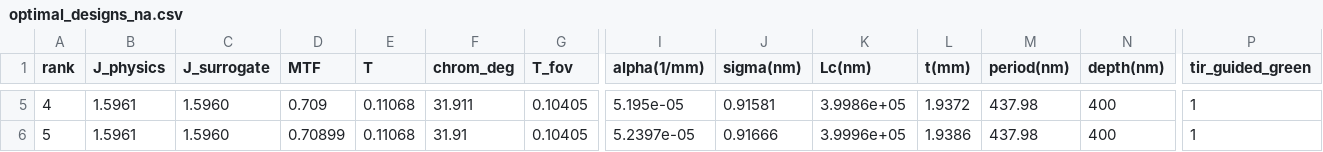
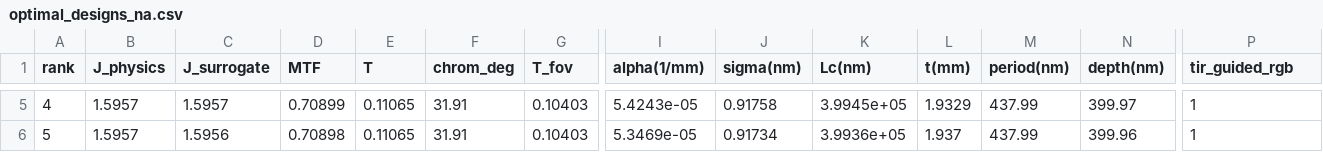
Before and after one commit to connorwang3158/inverseWaveguideDesignPMMA, a CSV file: results/optimal_designs_na.csv, drawn as a sheet; only a part is shown, gaps mark what is left out; the diff covers the shown part only; the diff names each change by its address in the sheet, - before the commit and + after, or states it on an @@ line.

```diff
--- a/results/optimal_designs_na.csv
+++ b/results/optimal_designs_na.csv
-P1: tir_guided_green
+P1: tir_guided_rgb
-B5:B6 (J_physics): 1.5961
+B5:B6 (J_physics): 1.5957
-C5 (J_surrogate): 1.5960
+C5 (J_surrogate): 1.5957
-D5 (MTF): 0.709
+D5 (MTF): 0.70899
-E5:E6 (T): 0.11068
+E5:E6 (T): 0.11065
-F5 (chrom_deg): 31.911
+F5 (chrom_deg): 31.91
-G5:G6 (T_fov): 0.10405
+G5:G6 (T_fov): 0.10403
-I5 (alpha(1/mm)): 5.195e-05
+I5 (alpha(1/mm)): 5.4243e-05
-J5 (sigma(nm)): 0.91581
+J5 (sigma(nm)): 0.91758
-K5 (Lc(nm)): 3.9986e+05
+K5 (Lc(nm)): 3.9945e+05
-L5 (t(mm)): 1.9372
+L5 (t(mm)): 1.9329
-M5:M6 (period(nm)): 437.98
+M5:M6 (period(nm)): 437.99
-N5 (depth(nm)): 400
+N5 (depth(nm)): 399.97
-C6 (J_surrogate): 1.5960
+C6 (J_surrogate): 1.5956
-D6 (MTF): 0.70899
+D6 (MTF): 0.70898
-I6 (alpha(1/mm)): 5.2397e-05
+I6 (alpha(1/mm)): 5.3469e-05
-J6 (sigma(nm)): 0.91666
+J6 (sigma(nm)): 0.91734
-K6 (Lc(nm)): 3.9996e+05
+K6 (Lc(nm)): 3.9936e+05
-L6 (t(mm)): 1.9386
+L6 (t(mm)): 1.937
-N6 (depth(nm)): 400
+N6 (depth(nm)): 399.96
```
Also changed, not shown: 30 edited cells elsewhere in this file, results/optimal_designs.csv, results/surrogate_runs.csv, 19 other files.
